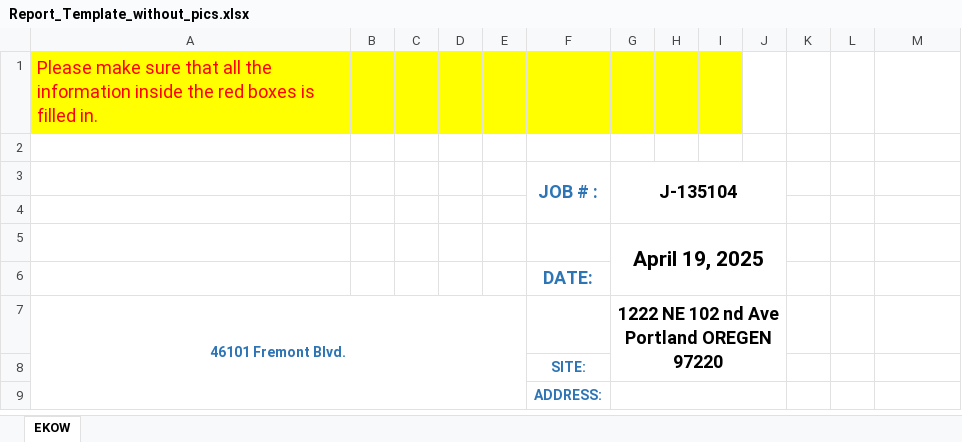
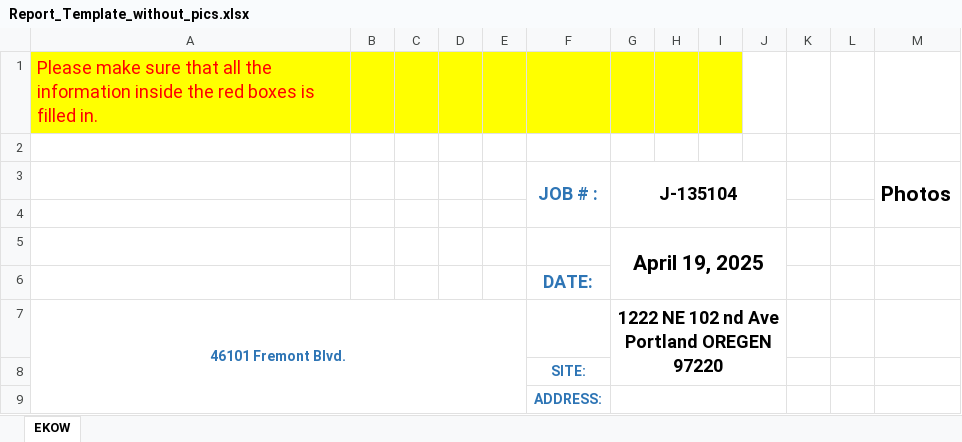
Before and after one commit to hydedada0129/EV_project, an Excel workbook: Report_Template_without_pics.xlsx, sheet EKOW, drawn as a sheet; only a part is shown; values as stored, in another font and other column widths than the file's, no borders; charts and pictures not drawn; the diff names each change by its address in the sheet, - before the commit and + after, or states it on an @@ line.

```diff
--- a/Report_Template_without_pics.xlsx (sheet EKOW)
+++ b/Report_Template_without_pics.xlsx (sheet EKOW)
-M3: (empty)
+M3: Photos
+M3:M4 merged
```
Also changed, not shown: charts or pictures, 21 other files.
